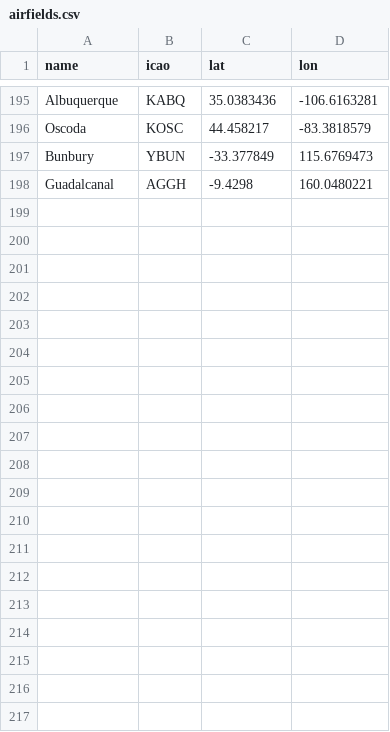
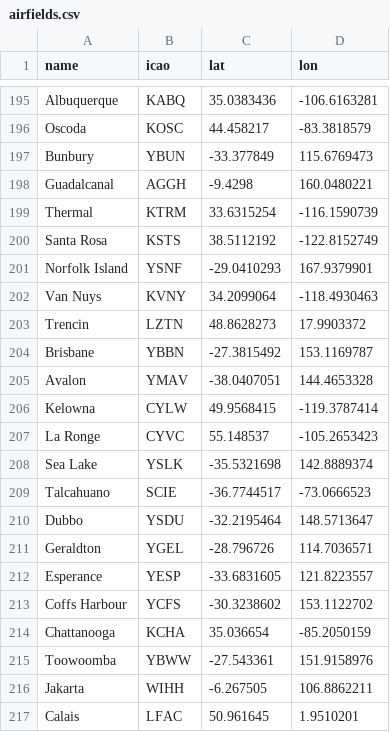
Before and after one commit to laurent-ngo/Aero-Hydra-Tracker, a CSV file: back/OpenSky/data/airfields.csv, drawn as a sheet; only a part is shown, gaps mark what is left out; the diff covers the shown part only.

```diff
--- a/back/OpenSky/data/airfields.csv
+++ b/back/OpenSky/data/airfields.csv
@@ -198 +198,20 @@ Bunbury ,YBUN,-33.377849,115.6769473
 Guadalcanal,AGGH,-9.4298,160.0480221
+Thermal,KTRM,33.6315254,-116.1590739
+Santa Rosa,KSTS,38.5112192,-122.8152749
+Norfolk Island,YSNF,-29.0410293,167.9379901
+Van Nuys,KVNY,34.2099064,-118.4930463
+Trencin,LZTN,48.8628273,17.9903372
+Brisbane,YBBN,-27.3815492,153.1169787
+Avalon,YMAV,-38.0407051,144.4653328
+Kelowna,CYLW,49.9568415,-119.3787414
+La Ronge,CYVC,55.148537,-105.2653423
+Sea Lake,YSLK,-35.5321698,142.8889374
+Talcahuano,SCIE,-36.7744517,-73.0666523
+Dubbo,YSDU,-32.2195464,148.5713647
+Geraldton,YGEL,-28.796726,114.7036571
+Esperance,YESP,-33.6831605,121.8223557
+Coffs Harbour,YCFS,-30.3238602,153.1122702
+Chattanooga,KCHA,35.036654,-85.2050159
+Toowoomba,YBWW,-27.543361,151.9158976
+Jakarta,WIHH,-6.267505,106.8862211
+Calais,LFAC,50.961645,1.9510201
```
Also changed, not shown: 15 added rows elsewhere in this file, 1 other file.
